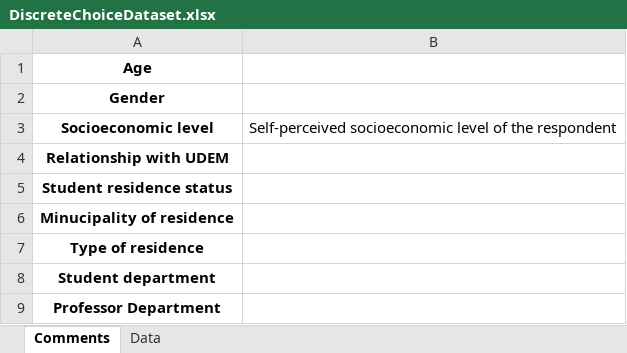
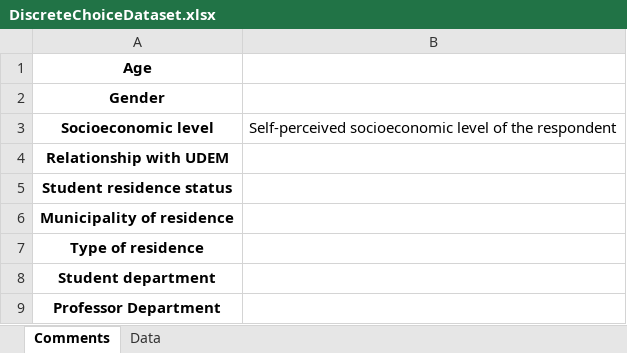
Before and after one commit to shift-Jaegger/DiscreteChoiceModels, an Excel workbook: DiscreteChoiceDataset.xlsx, sheet Comments, drawn as a sheet; only a part is shown; values as stored, in another font and other column widths than the file's, no borders; the diff covers the shown part only; the diff names each change by its address in the sheet, - before the commit and + after, or states it on an @@ line.

```diff
--- a/DiscreteChoiceDataset.xlsx (sheet Comments)
+++ b/DiscreteChoiceDataset.xlsx (sheet Comments)
-A6: Minucipality of residence
+A6: Municipality of residence
```
Also changed, not shown: 42 edited cells elsewhere in this sheet, sheet Data.
